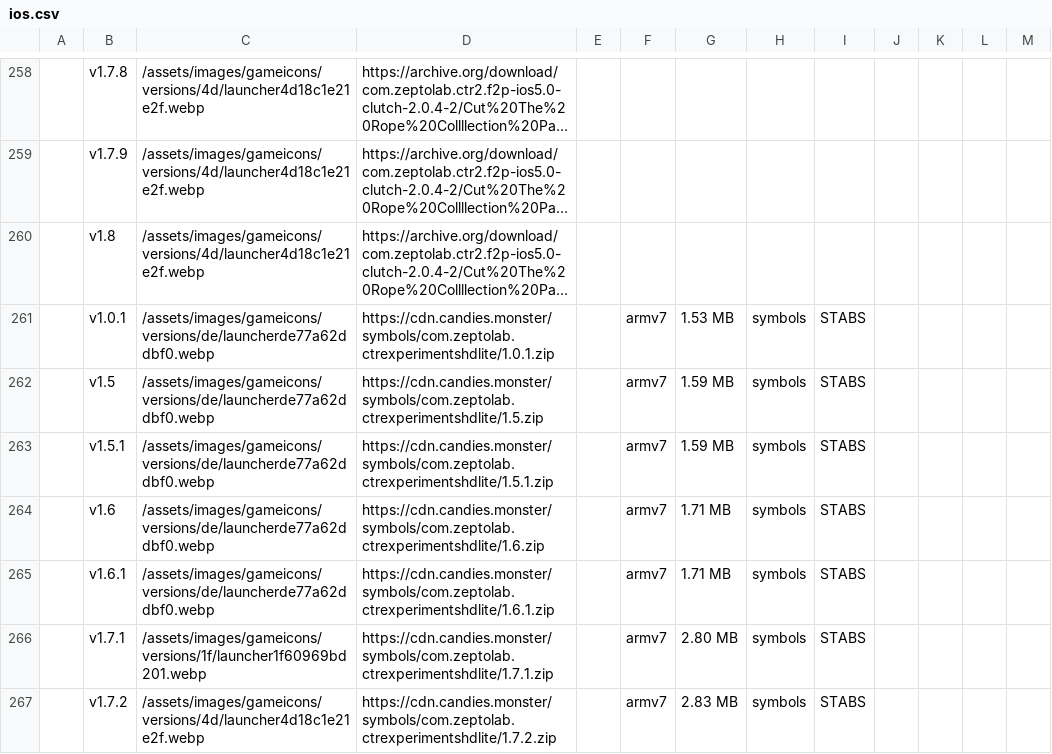
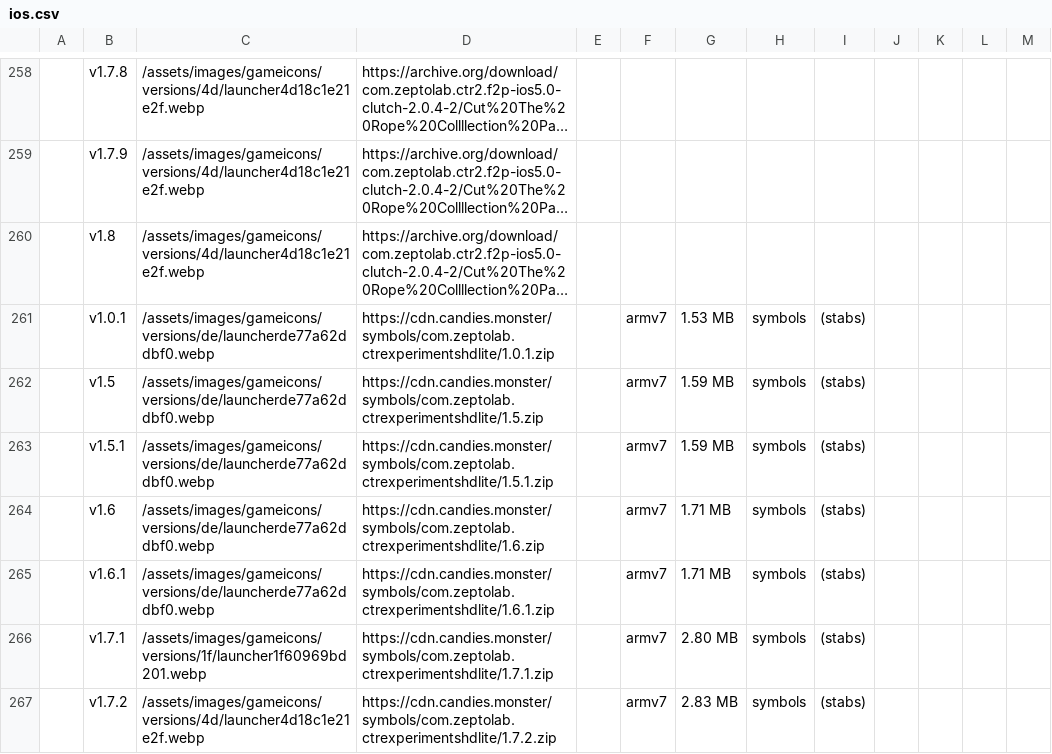
Before and after one commit to sogful/candies.monster, a CSV file: versions/ios.csv, drawn as a sheet; only a part is shown, gaps mark what is left out; long unchanged cells end in …; the diff covers the shown part only; the diff names each change by its address in the sheet, - before the commit and + after, or states it on an @@ line.

```diff
--- a/versions/ios.csv
+++ b/versions/ios.csv
-I261:I267: STABS
+I261:I267: (stabs)
```
Also changed, not shown: 55 edited cells elsewhere in this file, versions/android.csv.
